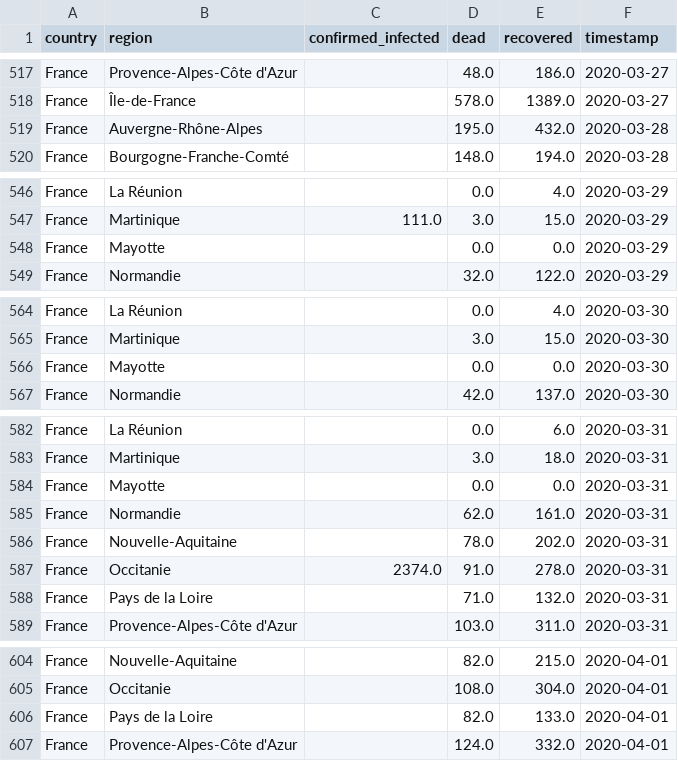
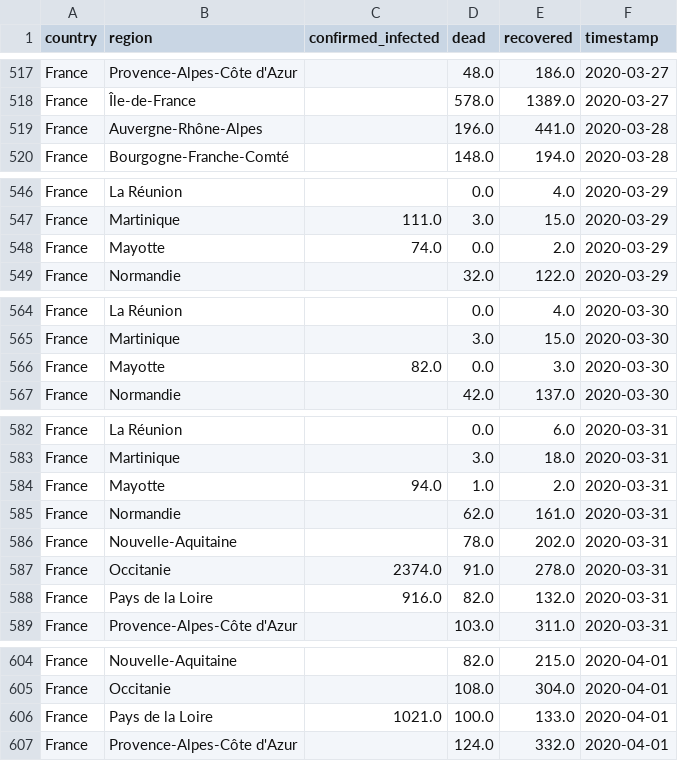
Before and after one commit to GRMDS/RMDS_Coronavirus_project, a CSV file: granular_cases_europe/France.csv, drawn as a sheet; only a part is shown, gaps mark what is left out; the diff covers the shown part only.

```diff
--- a/granular_cases_europe/France.csv
+++ b/granular_cases_europe/France.csv
@@ -518,3 +518,3 @@ France,Provence-Alpes-Côte d'Azur,,48.0,186.0,2020-03-27
 France,Île-de-France,,578.0,1389.0,2020-03-27
-France,Auvergne-Rhône-Alpes,,195.0,432.0,2020-03-28
+France,Auvergne-Rhône-Alpes,,196.0,441.0,2020-03-28
 France,Bourgogne-Franche-Comté,,148.0,194.0,2020-03-28
@@ -547,3 +547,3 @@ France,La Réunion,,0.0,4.0,2020-03-29
 France,Martinique,111.0,3.0,15.0,2020-03-29
-France,Mayotte,,0.0,0.0,2020-03-29
+France,Mayotte,74.0,0.0,2.0,2020-03-29
 France,Normandie,,32.0,122.0,2020-03-29
@@ -565,3 +565,3 @@ France,La Réunion,,0.0,4.0,2020-03-30
 France,Martinique,,3.0,15.0,2020-03-30
-France,Mayotte,,0.0,0.0,2020-03-30
+France,Mayotte,82.0,0.0,3.0,2020-03-30
 France,Normandie,,42.0,137.0,2020-03-30
@@ -583,3 +583,3 @@ France,La Réunion,,0.0,6.0,2020-03-31
 France,Martinique,,3.0,18.0,2020-03-31
-France,Mayotte,,0.0,0.0,2020-03-31
+France,Mayotte,94.0,1.0,2.0,2020-03-31
 France,Normandie,,62.0,161.0,2020-03-31
@@ -587,3 +587,3 @@ France,Nouvelle-Aquitaine,,78.0,202.0,2020-03-31
 France,Occitanie,2374.0,91.0,278.0,2020-03-31
-France,Pays de la Loire,,71.0,132.0,2020-03-31
+France,Pays de la Loire,916.0,82.0,132.0,2020-03-31
 France,Provence-Alpes-Côte d'Azur,,103.0,311.0,2020-03-31
@@ -605,3 +605,3 @@ France,Nouvelle-Aquitaine,,82.0,215.0,2020-04-01
 France,Occitanie,,108.0,304.0,2020-04-01
-France,Pays de la Loire,,82.0,133.0,2020-04-01
+France,Pays de la Loire,1021.0,100.0,133.0,2020-04-01
 France,Provence-Alpes-Côte d'Azur,,124.0,332.0,2020-04-01
```
Also changed, not shown: 36 added rows and 4 edited cells elsewhere in this file, granular_cases_europe/Germany.csv, granular_cases_europe/Italy.csv, 1 other file.
